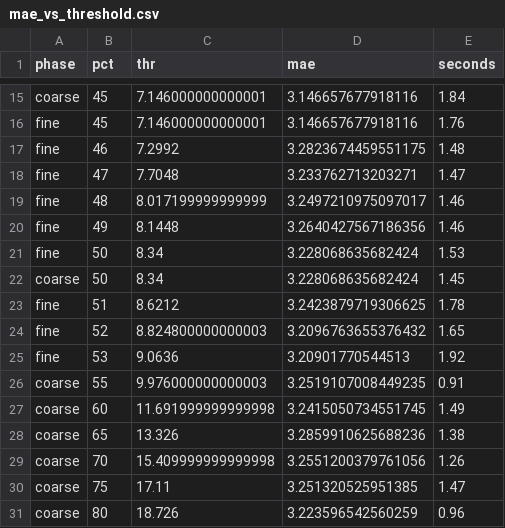
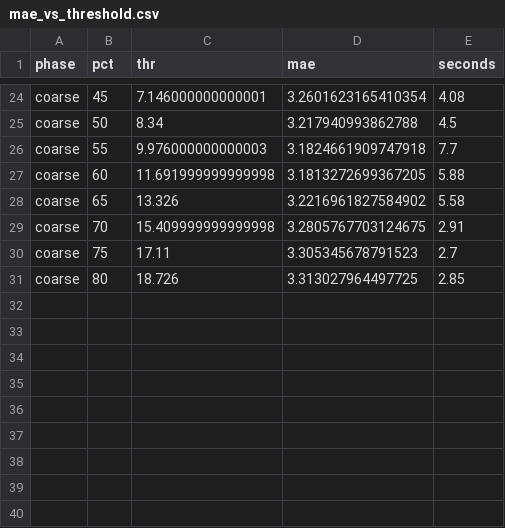
Before and after one commit to Mr-cool08/pv_forecast, a CSV file: plots/mae_vs_threshold.csv, drawn as a sheet; only a part is shown, gaps mark what is left out; removed rows and columns are numbered as before the commit, all else as after; the diff covers the shown part only; the diff names each change by its address in the sheet, - before the commit and + after, or states it on an @@ line.

```diff
--- a/plots/mae_vs_threshold.csv
+++ b/plots/mae_vs_threshold.csv
-D24 (mae): 3.146657677918116
+D24 (mae): 3.2601623165410354
-E24 (seconds): 1.84
+E24 (seconds): 4.08
-row 16: fine | 45 | 7.146000000000001 | 3.146657677918116 | 1.76
-row 17: fine | 46 | 7.2992 | 3.2823674459551175 | 1.48
-row 18: fine | 47 | 7.7048 | 3.233762713203271 | 1.47
-row 19: fine | 48 | 8.017199999999999 | 3.2497210975097017 | 1.46
-row 20: fine | 49 | 8.1448 | 3.2640427567186356 | 1.46
-row 21: fine | 50 | 8.34 | 3.228068635682424 | 1.53
-D25 (mae): 3.228068635682424
+D25 (mae): 3.217940993862788
-E25 (seconds): 1.45
+E25 (seconds): 4.5
-row 23: fine | 51 | 8.6212 | 3.2423879719306625 | 1.78
-row 24: fine | 52 | 8.824800000000003 | 3.2096763655376432 | 1.65
-row 25: fine | 53 | 9.0636 | 3.20901770544513 | 1.92
-D26 (mae): 3.2519107008449235
+D26 (mae): 3.1824661909747918
-E26 (seconds): 0.91
+E26 (seconds): 7.7
-D27 (mae): 3.2415050734551745
+D27 (mae): 3.1813272699367205
-E27 (seconds): 1.49
+E27 (seconds): 5.88
-D28 (mae): 3.2859910625688236
+D28 (mae): 3.2216961827584902
-E28 (seconds): 1.38
+E28 (seconds): 5.58
-D29 (mae): 3.2551200379761056
+D29 (mae): 3.2805767703124675
-E29 (seconds): 1.26
+E29 (seconds): 2.91
-D30 (mae): 3.251320525951385
+D30 (mae): 3.305345678791523
-E30 (seconds): 1.47
+E30 (seconds): 2.7
-D31 (mae): 3.223596542560259
+D31 (mae): 3.313027964497725
-E31 (seconds): 0.96
+E31 (seconds): 2.85
```
Also changed, not shown: 17 added rows, 8 removed rows and 10 edited cells elsewhere in this file, data/weather_historical.csv, 4 other files.
